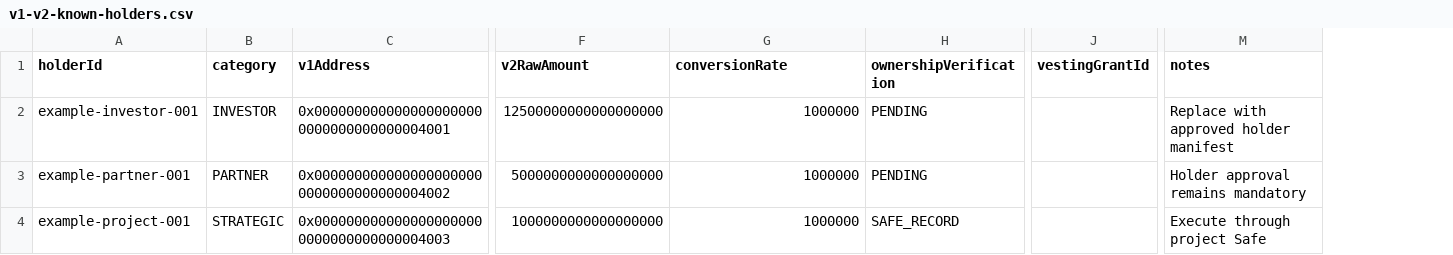
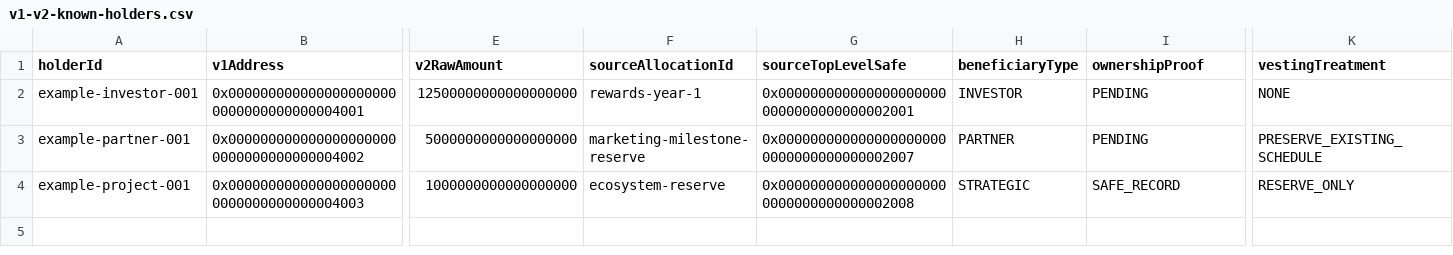
Before and after one commit to Binibit/bini-token-v2, a CSV file: data/v1-v2-known-holders.csv, drawn as a sheet; only a part is shown, gaps mark what is left out; removed rows and columns are numbered as before the commit, all else as after; the diff names each change by its address in the sheet, - before the commit and + after, or states it on an @@ line.

```diff
--- a/data/v1-v2-known-holders.csv
+++ b/data/v1-v2-known-holders.csv
-column B (category), rows 2-4: INVESTOR | PARTNER | STRATEGIC
+column F (sourceAllocationId), rows 2-4: rewards-year-1 | marketing-milestone-reserve | ecosystem-reserve
+column H (beneficiaryType), rows 2-4: INVESTOR | PARTNER | STRATEGIC
-column J (vestingGrantId), empty
+column K (vestingTreatment), rows 2-4: NONE | PRESERVE_EXISTING_SCHEDULE | RESERVE_ONLY
-column M (notes), rows 2-4: Replace with approved holder manifest | Holder approval remains mandatory | Execute through project Safe
-G1: conversionRate
+G1: sourceTopLevelSafe
-I1: ownershipVerification
+I1: ownershipProof
-G2 (sourceTopLevelSafe): 1000000
+G2 (sourceTopLevelSafe): 0x0000000000000000000000000000000000002001
-G3 (sourceTopLevelSafe): 1000000
+G3 (sourceTopLevelSafe): 0x0000000000000000000000000000000000002007
-G4 (sourceTopLevelSafe): 1000000
+G4 (sourceTopLevelSafe): 0x0000000000000000000000000000000000002008
```
Also changed, not shown: data/v1-v2-known-holders.example.csv, 44 other files.
